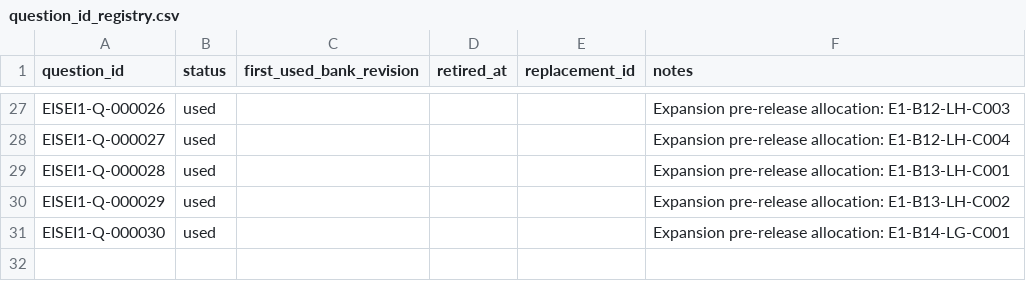
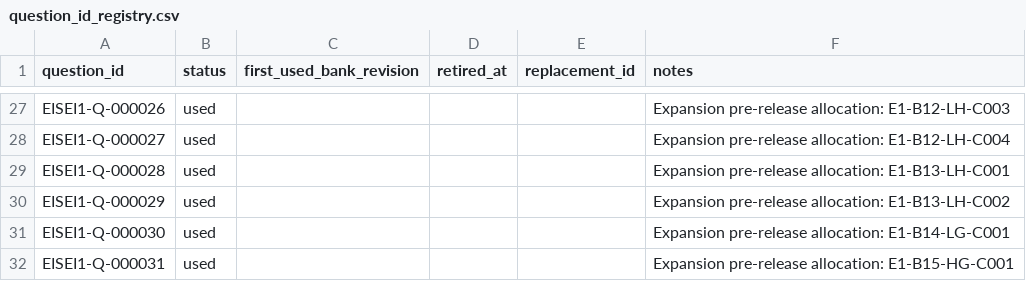
Before and after one commit to Komadeki/health-quiz-app, a CSV file: question_banks/eisei1/authoring/question_id_registry.csv, drawn as a sheet; only a part is shown, gaps mark what is left out; the diff names each change by its address in the sheet, - before the commit and + after, or states it on an @@ line.

```diff
--- a/question_banks/eisei1/authoring/question_id_registry.csv
+++ b/question_banks/eisei1/authoring/question_id_registry.csv
+row 32: EISEI1-Q-000031 | used |  |  |  | Expansion pre-release allocation: E1-B15-HG-C001
```
Also changed, not shown: question_banks/eisei1/authoring/batches/batch_015/candidates.csv, question_banks/eisei1/authoring/questions.csv, 4 other files.
